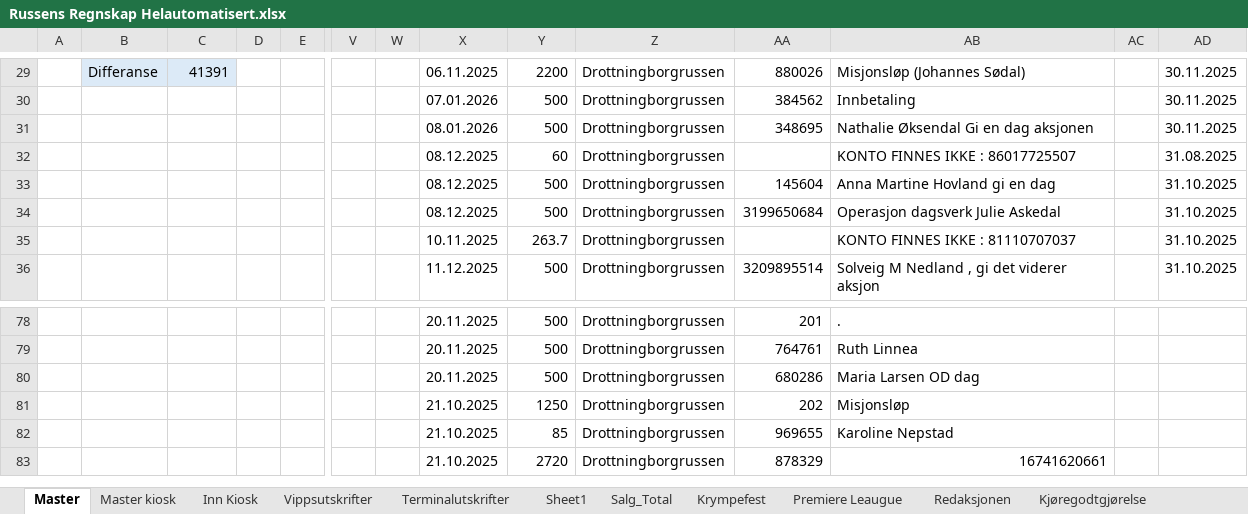
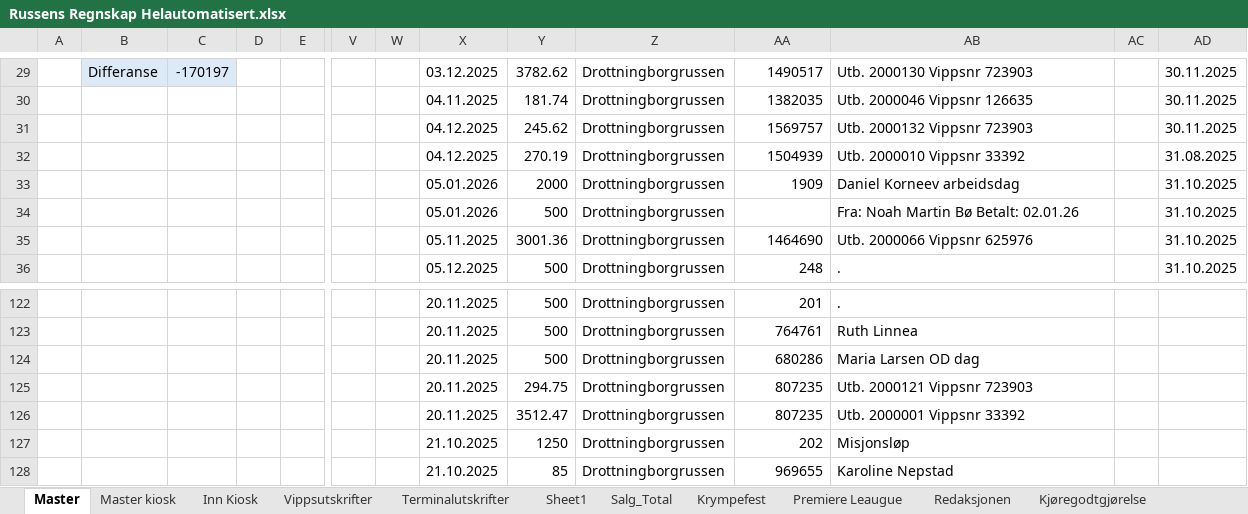
Before and after one commit to CarlMartinL/Russens-regnskap, an Excel workbook: Regnskap/Russens Regnskap Helautomatisert.xlsx, sheet Master, drawn as a sheet; only a part is shown, gaps mark what is left out; the shorter side is filled out with more unchanged rows; values as stored, in another font and other column widths than the file's, no borders; rows hold the shown columns only; the diff covers the shown part only; the diff names each change by its address in the sheet, - before the commit and + after, or states it on an @@ line.

```diff
--- a/Regnskap/Russens Regnskap Helautomatisert.xlsx (sheet Master)
+++ b/Regnskap/Russens Regnskap Helautomatisert.xlsx (sheet Master)
-C29: 41391
+C29: -170197
-X29: 06.11.2025
+X29: 03.12.2025
-Y29: 2200
+Y29: 3782.62
-AA29: 880026
+AA29: 1490517
-AB29: Misjonsløp (Johannes Sødal)
+AB29: Utb. 2000130 Vippsnr 723903
-X30: 07.01.2026
+X30: 04.11.2025
-Y30: 500
+Y30: 181.74
-AA30: 384562
+AA30: 1382035
-AB30: Innbetaling
+AB30: Utb. 2000046 Vippsnr 126635
-X31: 08.01.2026
+X31: 04.12.2025
-Y31: 500
+Y31: 245.62
-AA31: 348695
+AA31: 1569757
-AB31: Nathalie Øksendal Gi en dag aksjonen
+AB31: Utb. 2000132 Vippsnr 723903
-X32: 08.12.2025
+X32: 04.12.2025
-Y32: 60
+Y32: 270.19
-AA32: (empty)
+AA32: 1504939
-AB32: KONTO FINNES IKKE : 86017725507
+AB32: Utb. 2000010 Vippsnr 33392
-X33:X34: 08.12.2025
+X33:X34: 05.01.2026
-Y33: 500
+Y33: 2000
-AA33: 145604
+AA33: 1909
-AB33: Anna Martine Hovland gi en dag
+AB33: Daniel Korneev arbeidsdag
-AA34: 3199650684
+AA34: (empty)
-AB34: Operasjon dagsverk Julie Askedal
+AB34: Fra: Noah Martin Bø Betalt: 02.01.26
-X35: 10.11.2025
+X35: 05.11.2025
-Y35: 263.7
+Y35: 3001.36
-AA35: (empty)
+AA35: 1464690
-AB35: KONTO FINNES IKKE : 81110707037
+AB35: Utb. 2000066 Vippsnr 625976
-X36: 11.12.2025
+X36: 05.12.2025
-AA36: 3209895514
+AA36: 248
-AB36: Solveig M Nedland , gi det viderer aksjon
+AB36: .
+row 125:  |  |  |  |  |  |  | 20.11.2025 | 294.75 | Drottningborgrussen | 807235 | Utb. 2000121 Vippsnr 723903
+row 126:  |  |  |  |  |  |  | 20.11.2025 | 3512.47 | Drottningborgrussen | 807235 | Utb. 2000001 Vippsnr 33392
```
Also changed, not shown: 79 added rows, 1 removed row and 50 edited cells elsewhere in this sheet, python.xlsx, 2 other files.
